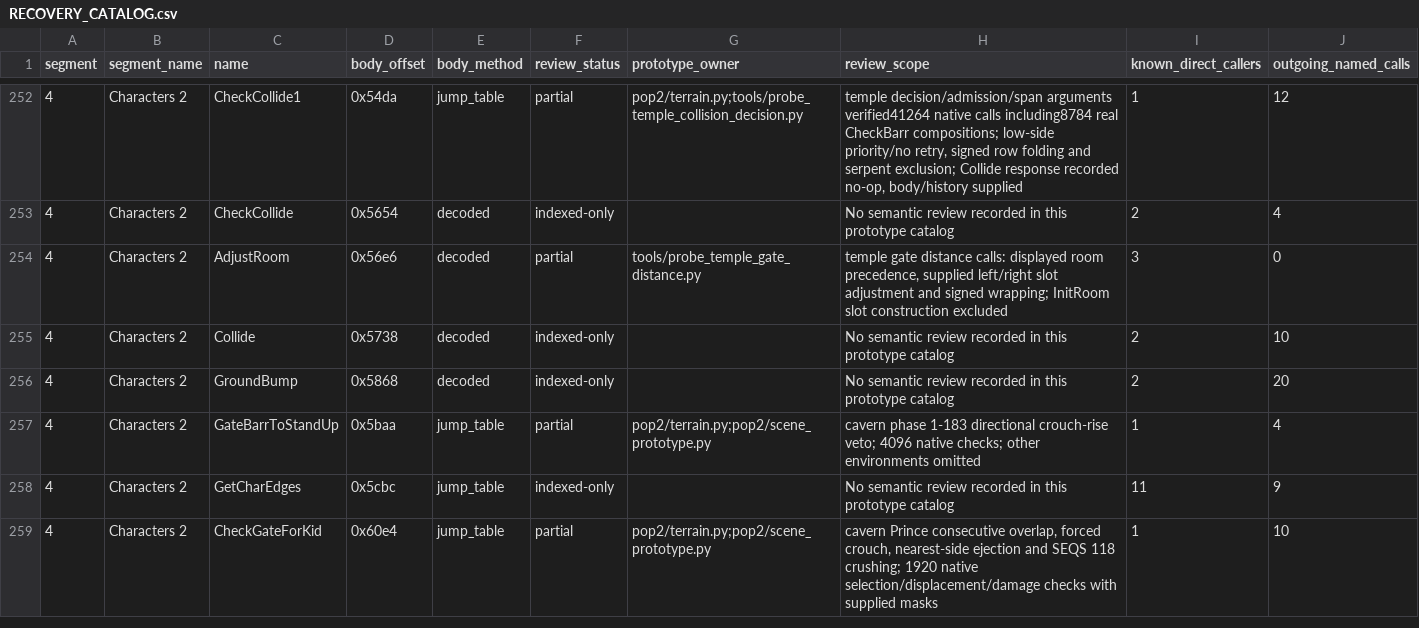
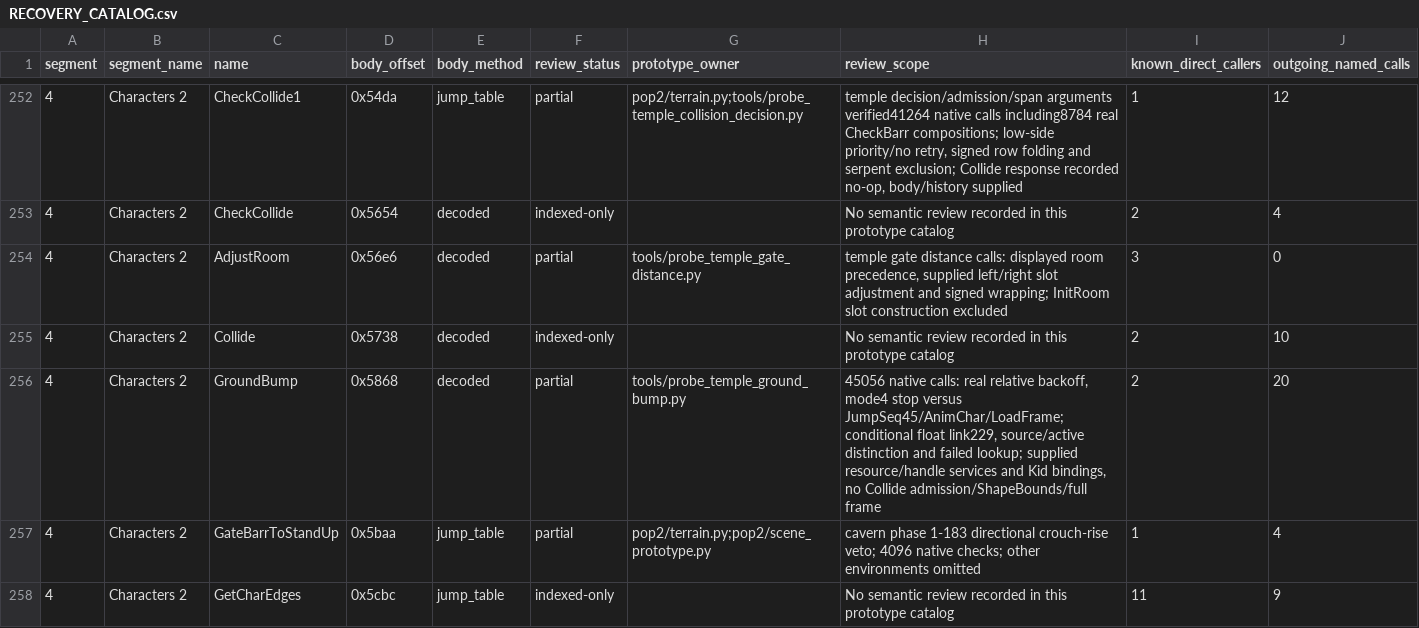
Before and after one commit to Pessegos/prince-of-persia-2-macintosh-native, a CSV file: docs/RECOVERY_CATALOG.csv, drawn as a sheet; only a part is shown, gaps mark what is left out; the shorter side is filled out with more unchanged rows.

Commit message:
Recover temple ground bump through native animation and Kid frame reload

```diff
--- a/docs/RECOVERY_CATALOG.csv
+++ b/docs/RECOVERY_CATALOG.csv
@@ -255,3 +255,3 @@ segment,segment_name,name,body_offset,body_method,review_status,prototype_owner,
 4,Characters 2,Collide,0x5738,decoded,indexed-only,,No semantic review recorded in this prototype catalog,2,10
-4,Characters 2,GroundBump,0x5868,decoded,indexed-only,,No semantic review recorded in this prototype catalog,2,20
+4,Characters 2,GroundBump,0x5868,decoded,partial,tools/probe_temple_ground_bump.py,"45056 native calls: real relative backoff, mode4 stop versus JumpSeq45/AnimChar/LoadFrame; conditional float link229, source/active distinction and failed lookup; supplied resource/handle services and Kid bindings, no Collide admission/ShapeBounds/full frame",2,20
 4,Characters 2,GateBarrToStandUp,0x5baa,jump_table,partial,pop2/terrain.py;pop2/scene_prototype.py,cavern phase 1-183 directional crouch-rise veto; 4096 native checks; other environments omitted,1,4
```
Also changed, not shown: 5 other files.
